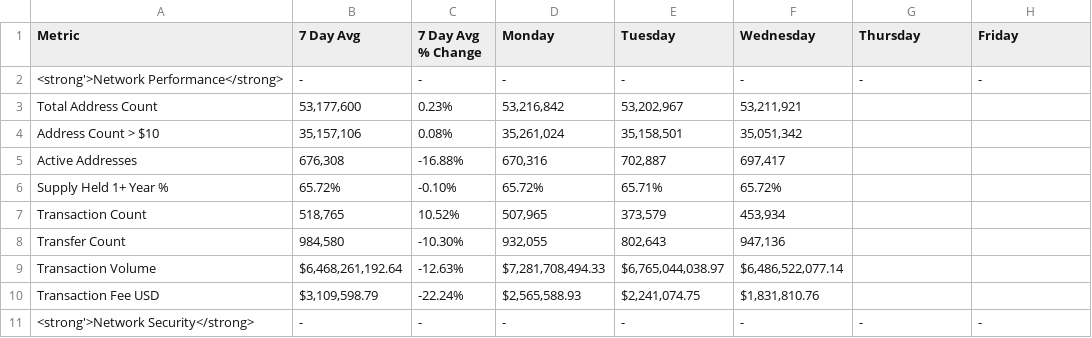
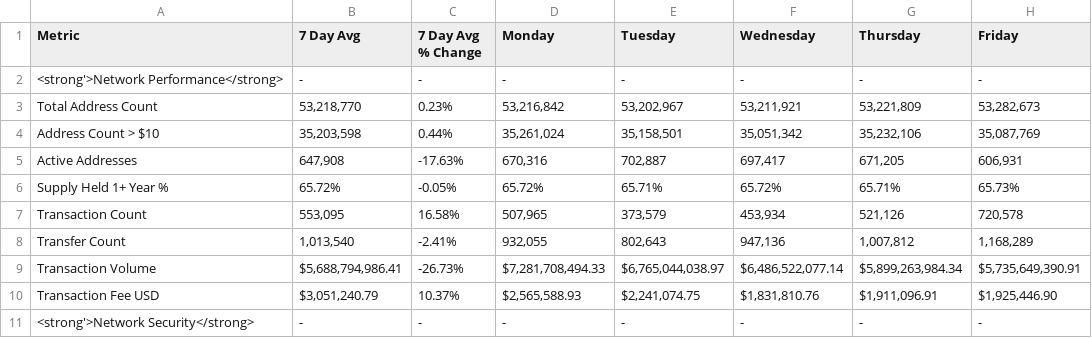
Before and after one commit to SecretSatoshis/Bitcoin-Weekly-Market-Update, a CSV file: fundamentals_valuation_table.csv, drawn as a sheet; only a part is shown; the diff covers the shown part only.

```diff
--- a/fundamentals_valuation_table.csv
+++ b/fundamentals_valuation_table.csv
@@ -2,10 +2,10 @@ Metric,7 Day Avg,7 Day Avg % Change,Monday,Tuesday,Wednesday,Thursday,Friday
 <strong'>Network Performance</strong>,-,-,-,-,-,-,-
-Total Address Count,"53,177,600",0.23%,"53,216,842","53,202,967","53,211,921",,
-Address Count > $10,"35,157,106",0.08%,"35,261,024","35,158,501","35,051,342",,
-Active Addresses,"676,308",-16.88%,"670,316","702,887","697,417",,
-Supply Held 1+ Year %,65.72%,-0.10%,65.72%,65.71%,65.72%,,
-Transaction Count,"518,765",10.52%,"507,965","373,579","453,934",,
-Transfer Count,"984,580",-10.30%,"932,055","802,643","947,136",,
-Transaction Volume,"$6,468,261,192.64",-12.63%,"$7,281,708,494.33","$6,765,044,038.97","$6,486,522,077.14",,
-Transaction Fee USD,"$3,109,598.79",-22.24%,"$2,565,588.93","$2,241,074.75","$1,831,810.76",,
+Total Address Count,"53,218,770",0.23%,"53,216,842","53,202,967","53,211,921","53,221,809","53,282,673"
+Address Count > $10,"35,203,598",0.44%,"35,261,024","35,158,501","35,051,342","35,232,106","35,087,769"
+Active Addresses,"647,908",-17.63%,"670,316","702,887","697,417","671,205","606,931"
+Supply Held 1+ Year %,65.72%,-0.05%,65.72%,65.71%,65.72%,65.71%,65.73%
+Transaction Count,"553,095",16.58%,"507,965","373,579","453,934","521,126","720,578"
+Transfer Count,"1,013,540",-2.41%,"932,055","802,643","947,136","1,007,812","1,168,289"
+Transaction Volume,"$5,688,794,986.41",-26.73%,"$7,281,708,494.33","$6,765,044,038.97","$6,486,522,077.14","$5,899,263,984.34","$5,735,649,390.91"
+Transaction Fee USD,"$3,051,240.79",10.37%,"$2,565,588.93","$2,241,074.75","$1,831,810.76","$1,911,096.91","$1,925,446.90"
 <strong'>Network Security</strong>,-,-,-,-,-,-,-
```
Also changed, not shown: 52 edited cells elsewhere in this file, crypto_performance_table.csv, equities_performance_table.csv, 15 other files.
